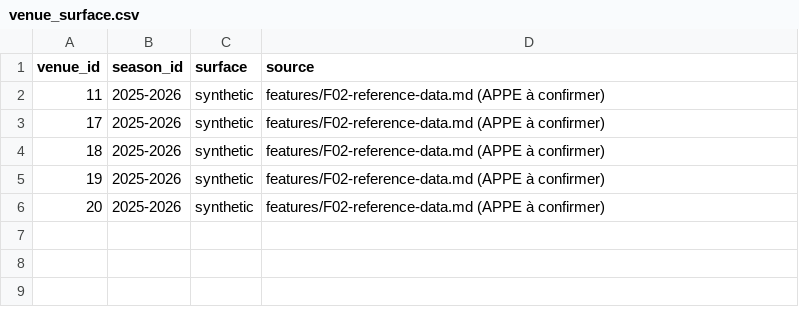
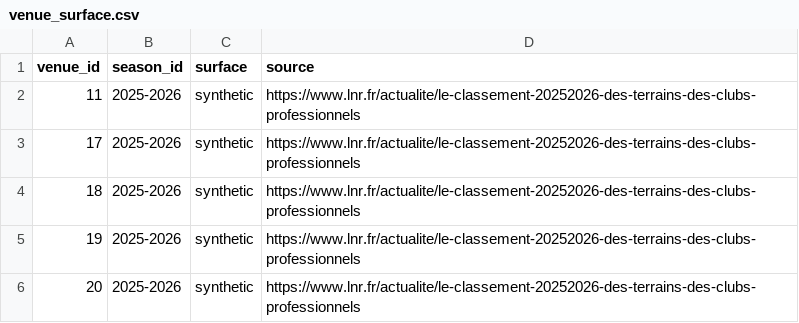
Before and after one commit to WilliamPeynichou/RugbyInjuryPredict, a CSV file: rugby-injury-risk/data/reference/venue_surface.csv, drawn as a sheet.

```diff
--- a/rugby-injury-risk/data/reference/venue_surface.csv
+++ b/rugby-injury-risk/data/reference/venue_surface.csv
@@ -1,6 +1,6 @@
 venue_id,season_id,surface,source
-11,2025-2026,synthetic,features/F02-reference-data.md (APPE à confirmer)
-17,2025-2026,synthetic,features/F02-reference-data.md (APPE à confirmer)
-18,2025-2026,synthetic,features/F02-reference-data.md (APPE à confirmer)
-19,2025-2026,synthetic,features/F02-reference-data.md (APPE à confirmer)
-20,2025-2026,synthetic,features/F02-reference-data.md (APPE à confirmer)
+11,2025-2026,synthetic,https://www.lnr.fr/actualite/le-classement-20252026-des-terrains-des-clubs-professionnels
+17,2025-2026,synthetic,https://www.lnr.fr/actualite/le-classement-20252026-des-terrains-des-clubs-professionnels
+18,2025-2026,synthetic,https://www.lnr.fr/actualite/le-classement-20252026-des-terrains-des-clubs-professionnels
+19,2025-2026,synthetic,https://www.lnr.fr/actualite/le-classement-20252026-des-terrains-des-clubs-professionnels
+20,2025-2026,synthetic,https://www.lnr.fr/actualite/le-classement-20252026-des-terrains-des-clubs-professionnels
```
Also changed, not shown: rugby-injury-risk/data/reference/rules_protection.csv, rugby-injury-risk/data/reference/test_windows.csv, 5 other files.
